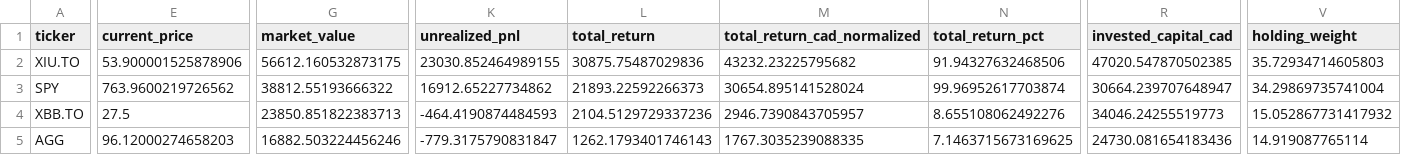
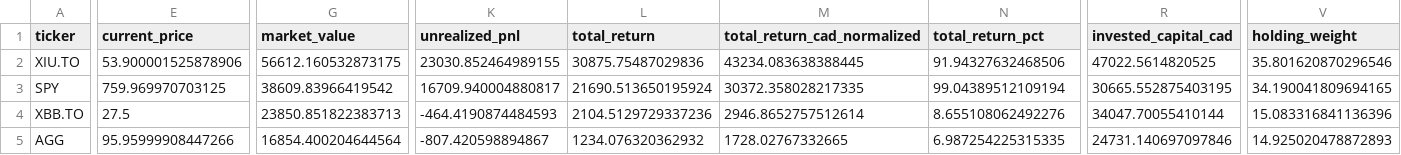
Before and after one commit to DFIC-Quant-Fund/Fund-Monitor, a CSV file: data/benchmark/output/holdings.csv, drawn as a sheet; only a part is shown, gaps mark what is left out; the diff covers the shown part only; the diff names each change by its address in the sheet, - before the commit and + after, or states it on an @@ line.

```diff
--- a/data/benchmark/output/holdings.csv
+++ b/data/benchmark/output/holdings.csv
-M2 (total_return_cad_normalized): 43232.23225795682
+M2 (total_return_cad_normalized): 43234.083638388445
-R2 (invested_capital_cad): 47020.547870502385
+R2 (invested_capital_cad): 47022.5614820525
-V2 (holding_weight): 35.72934714605803
+V2 (holding_weight): 35.801620870296546
-E3 (current_price): 763.9600219726562
+E3 (current_price): 759.969970703125
-G3 (market_value): 38812.55193666322
+G3 (market_value): 38609.83966419542
-K3 (unrealized_pnl): 16912.65227734862
+K3 (unrealized_pnl): 16709.940004880817
-L3 (total_return): 21893.22592266373
+L3 (total_return): 21690.513650195924
-M3 (total_return_cad_normalized): 30654.895141528024
+M3 (total_return_cad_normalized): 30372.358028217335
-N3 (total_return_pct): 99.96952617703874
+N3 (total_return_pct): 99.04389512109194
-R3 (invested_capital_cad): 30664.239707648947
+R3 (invested_capital_cad): 30665.552875403195
-V3 (holding_weight): 34.29869735741004
+V3 (holding_weight): 34.190041809694165
-M4 (total_return_cad_normalized): 2946.7390843705957
+M4 (total_return_cad_normalized): 2946.8652757512614
-R4 (invested_capital_cad): 34046.24255519773
+R4 (invested_capital_cad): 34047.70055410144
-V4 (holding_weight): 15.052867731417932
+V4 (holding_weight): 15.083316841136396
-E5 (current_price): 96.12000274658203
+E5 (current_price): 95.95999908447266
-G5 (market_value): 16882.503224456246
+G5 (market_value): 16854.400204644564
-K5 (unrealized_pnl): -779.3175790831847
+K5 (unrealized_pnl): -807.420598894867
-L5 (total_return): 1262.1793401746143
+L5 (total_return): 1234.076320362932
-M5 (total_return_cad_normalized): 1767.3035239088335
+M5 (total_return_cad_normalized): 1728.02767332665
-N5 (total_return_pct): 7.1463715673169625
+N5 (total_return_pct): 6.987254225315335
-R5 (invested_capital_cad): 24730.081654183436
+R5 (invested_capital_cad): 24731.140697097846
-V5 (holding_weight): 14.919087765114
+V5 (holding_weight): 14.925020478872893
```
Also changed, not shown: 4 edited cells elsewhere in this file, data/benchmark/output/portfolio_total.csv, data/core/output/cash.csv, 11 other files.
